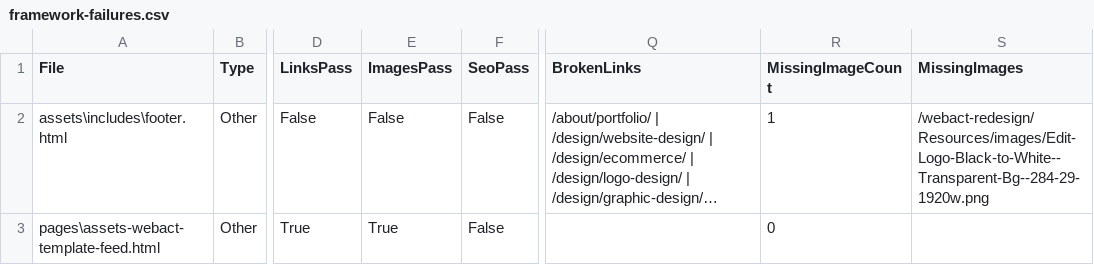
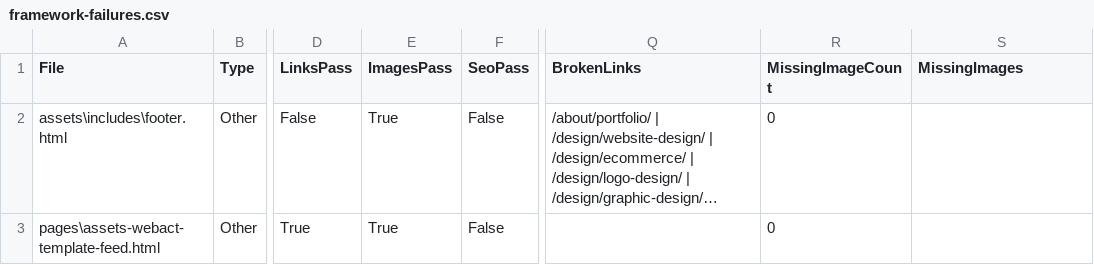
Before and after one commit to WebActCos/webact-redesign, a CSV file: tools/audit/reports/v2/framework-failures.csv, drawn as a sheet; only a part is shown, gaps mark what is left out; long unchanged cells end in …; the diff names each change by its address in the sheet, - before the commit and + after, or states it on an @@ line.

Commit message:
Fix GitHub Pages image paths and validator prefix handling

```diff
--- a/tools/audit/reports/v2/framework-failures.csv
+++ b/tools/audit/reports/v2/framework-failures.csv
-E2 (ImagesPass): False
+E2 (ImagesPass): True
-R2 (MissingImageCount): 1
+R2 (MissingImageCount): 0
-S2 (MissingImages): /webact-redesign/Resources/images/Edit-Logo-Black-to-White--Transparent-Bg--284-29-1920w.png
+S2 (MissingImages): (empty)
```
Also changed, not shown: tools/audit/reports/v2/seo-failures.csv, tools/audit/reports/v2/summary.csv, 5 other files.
